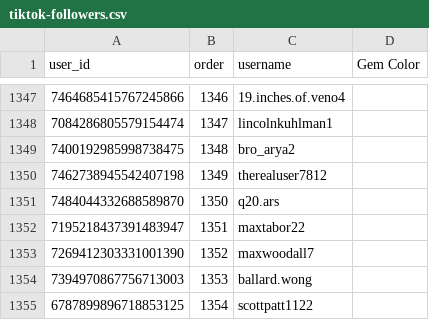
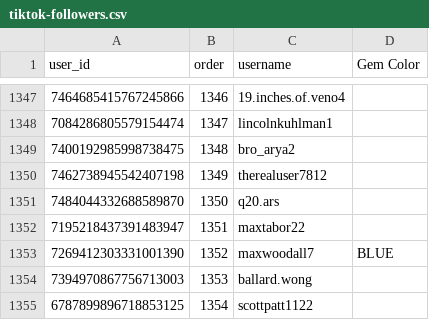
Before and after one commit to dvdaines/year-unplugged-dashboard, a CSV file: data/tiktok-followers.csv, drawn as a sheet; only a part is shown, gaps mark what is left out.

Commit message:
update OGs

```diff
--- a/data/tiktok-followers.csv
+++ b/data/tiktok-followers.csv
@@ -1352,3 +1352,3 @@ user_id,order,username,Gem Color
 7195218437391483947,1351,maxtabor22,
-7269412303331001390,1352,maxwoodall7,
+7269412303331001390,1352,maxwoodall7,BLUE
 7394970867756713003,1353,ballard.wong,
```
